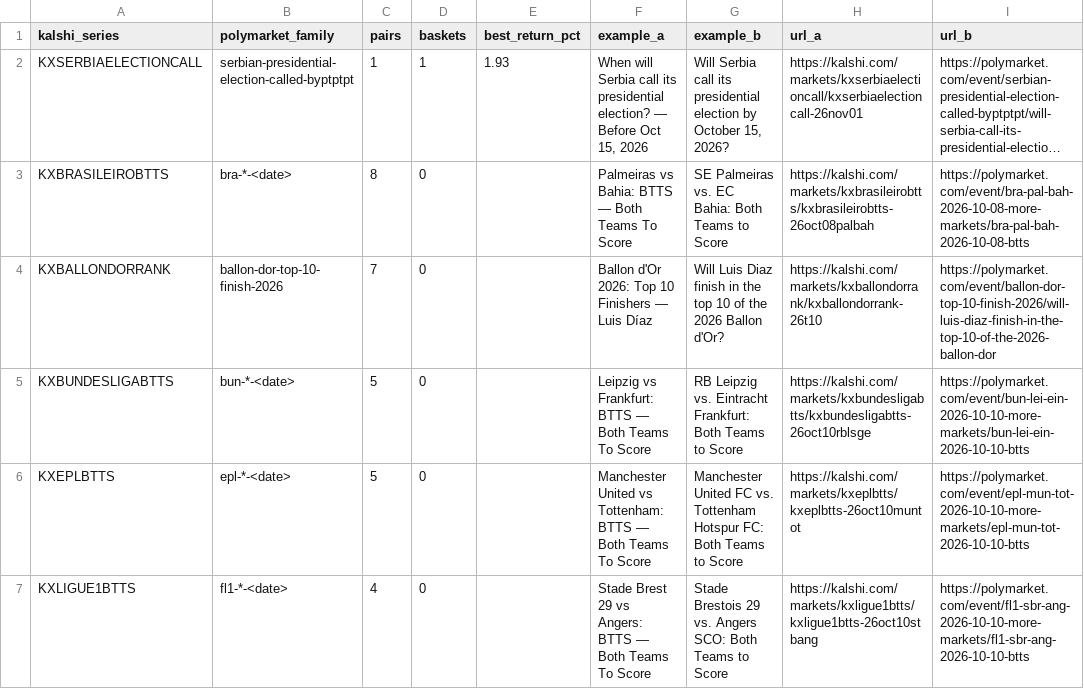
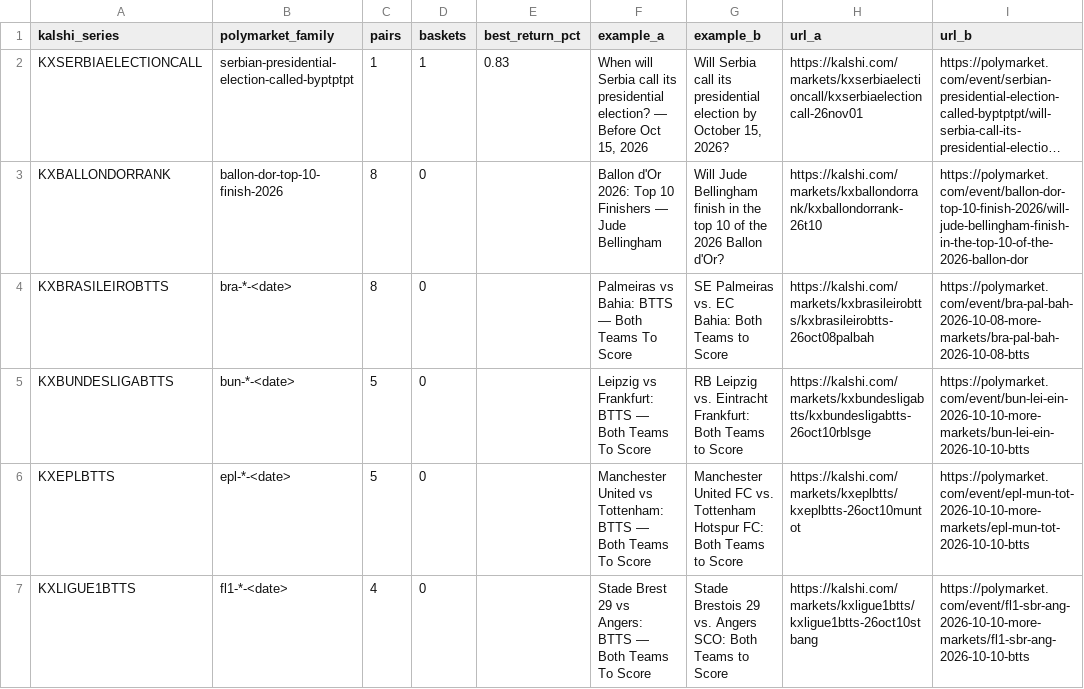
Before and after one commit to pjmerica/pred-arbitrage, a CSV file: data/processed/series_review.csv, drawn as a sheet; only a part is shown; long unchanged cells end in …; removed rows and columns are numbered as before the commit, all else as after; the diff names each change by its address in the sheet, - before the commit and + after, or states it on an @@ line.

```diff
--- a/data/processed/series_review.csv
+++ b/data/processed/series_review.csv
-E2 (best_return_pct): 1.93
+E2 (best_return_pct): 0.83
+row 3: KXBALLONDORRANK | ballon-dor-top-10-finish-2026 | 8 | 0 |  | Ballon d'Or 2026: Top 10 Finishers — Jude Bellingham | Will Jude Bellingham finish in the top 10 of the 2026 Ballon d'Or? | https://kalshi.com/markets/kxballondorrank/kxballondorrank-26t10 | https://polymarket.com/event/ballon-dor-top-10-finish-2026/will-jude-bellingham-finish-in-the-top-10-of-the-2026-ballon-dor
-row 4: KXBALLONDORRANK | ballon-dor-top-10-finish-2026 | 7 | 0 |  | Ballon d'Or 2026: Top 10 Finishers — Luis Díaz | Will Luis Diaz finish in the top 10 of the 2026 Ballon d'Or? | https://kalshi.com/markets/kxballondorrank/kxballondorrank-26t10 | https://polymarket.com/event/ballon-dor-top-10-finish-2026/will-luis-diaz-finish-in-the-top-10-of-the-2026-ballon-dor
```
Also changed, not shown: data/raw/orderbook_depth.csv, data/raw/predictit_markets.csv, 1 other file.
